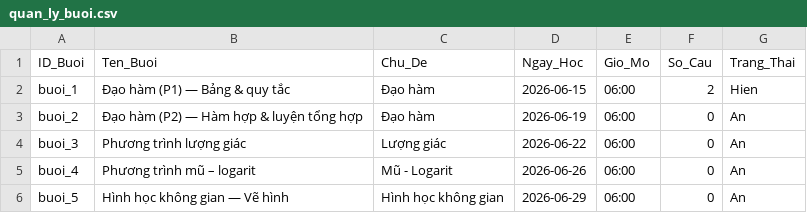
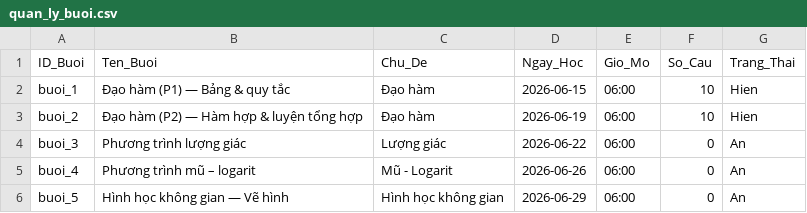
Before and after one commit to LopToanCaChep/vunggoc11, a CSV file: quan_ly_buoi.csv, drawn as a sheet.

```diff
--- a/quan_ly_buoi.csv
+++ b/quan_ly_buoi.csv
@@ -1,4 +1,4 @@
 "ID_Buoi","Ten_Buoi","Chu_De","Ngay_Hoc","Gio_Mo","So_Cau","Trang_Thai"
-"buoi_1","Đạo hàm (P1) — Bảng & quy tắc","Đạo hàm","2026-06-15","06:00","2","Hien"
-"buoi_2","Đạo hàm (P2) — Hàm hợp & luyện tổng hợp","Đạo hàm","2026-06-19","06:00","0","An"
+"buoi_1","Đạo hàm (P1) — Bảng & quy tắc","Đạo hàm","2026-06-15","06:00","10","Hien"
+"buoi_2","Đạo hàm (P2) — Hàm hợp & luyện tổng hợp","Đạo hàm","2026-06-19","06:00","10","Hien"
 "buoi_3","Phương trình lượng giác","Lượng giác","2026-06-22","06:00","0","An"
```
Also changed, not shown: 4 other files.
